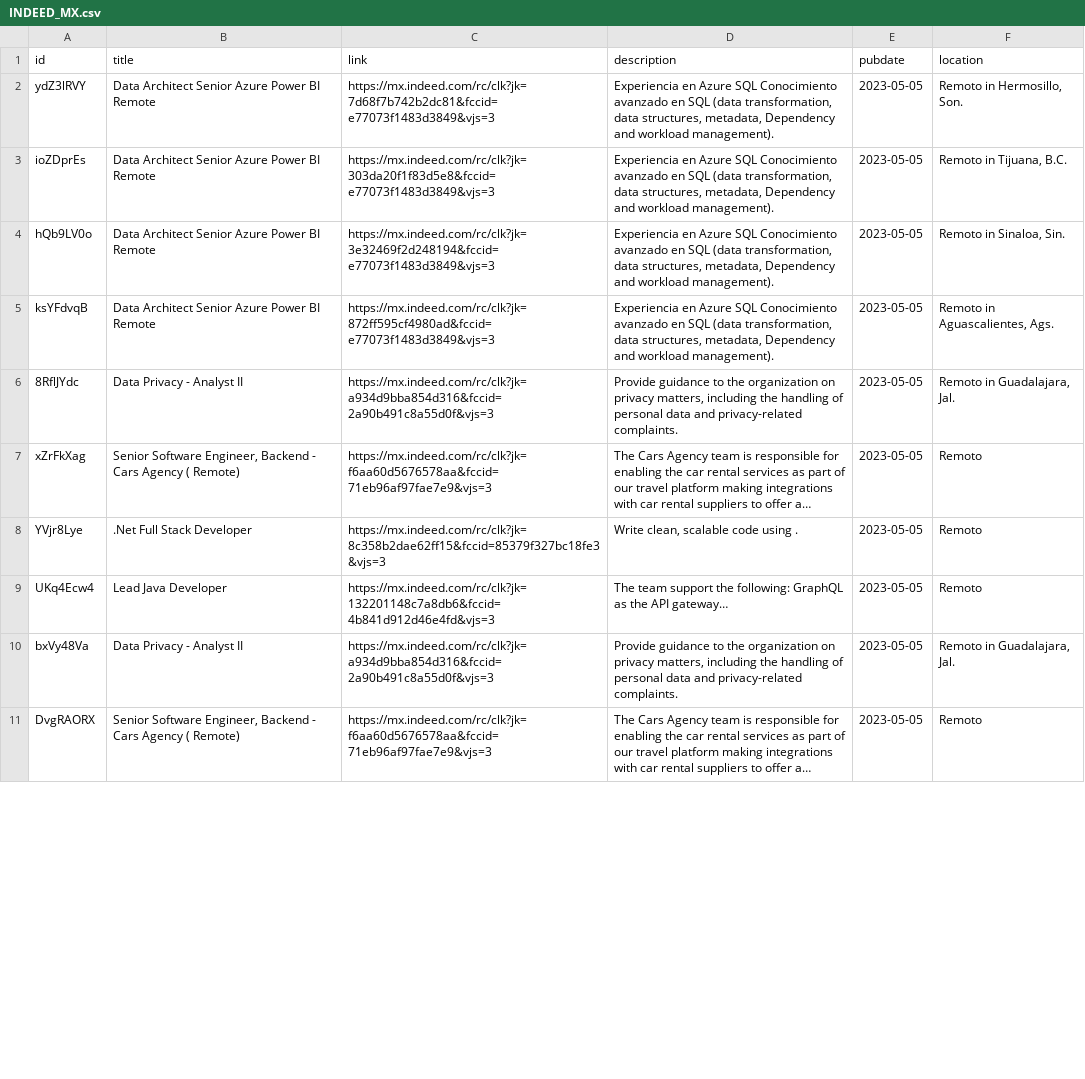
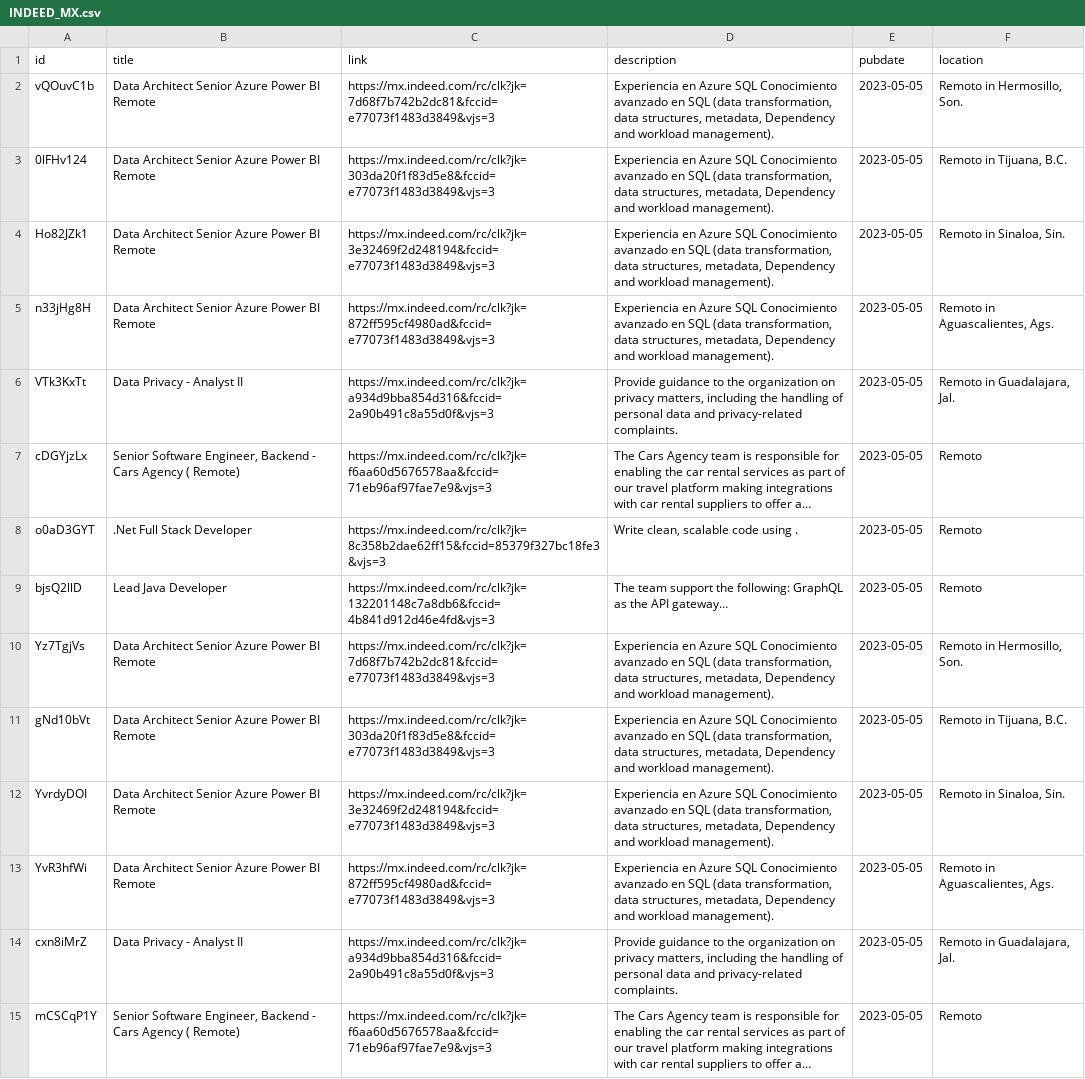
Before and after one commit to 0JCRG0/Crawler-remote-jobs, a CSV file: OUTPUTS/INDEED_MX.csv, drawn as a sheet; only a part is shown; addresses are those after the commit; the diff covers the shown part only; the diff names each change by its address in the sheet, - before the commit and + after, or states it on an @@ line.

```diff
--- a/OUTPUTS/INDEED_MX.csv
+++ b/OUTPUTS/INDEED_MX.csv
-A2 (id): ydZ3lRVY
+A2 (id): vQOuvC1b
-A3 (id): ioZDprEs
+A3 (id): 0lFHv124
-A4 (id): hQb9LV0o
+A4 (id): Ho82JZk1
-A5 (id): ksYFdvqB
+A5 (id): n33jHg8H
-A6 (id): 8RflJYdc
+A6 (id): VTk3KxTt
-A7 (id): xZrFkXag
+A7 (id): cDGYjzLx
-A8 (id): YVjr8Lye
+A8 (id): o0aD3GYT
-A9 (id): UKq4Ecw4
+A9 (id): bjsQ2llD
+row 10: Yz7TgjVs | Data Architect Senior Azure Power BI Remote | https://mx.indeed.com/rc/clk?jk=7d68f7b742b2dc81&fccid=e77073f1483d3849&vjs=3 | Experiencia en Azure SQL Conocimiento avanzado en SQL (data transformation, data structures, metadata, Dependency and workload management). | 2023-05-05 | Remoto in Hermosillo, Son.
+row 11: gNd10bVt | Data Architect Senior Azure Power BI Remote | https://mx.indeed.com/rc/clk?jk=303da20f1f83d5e8&fccid=e77073f1483d3849&vjs=3 | Experiencia en Azure SQL Conocimiento avanzado en SQL (data transformation, data structures, metadata, Dependency and workload management). | 2023-05-05 | Remoto in Tijuana, B.C.
+row 12: YvrdyDOI | Data Architect Senior Azure Power BI Remote | https://mx.indeed.com/rc/clk?jk=3e32469f2d248194&fccid=e77073f1483d3849&vjs=3 | Experiencia en Azure SQL Conocimiento avanzado en SQL (data transformation, data structures, metadata, Dependency and workload management). | 2023-05-05 | Remoto in Sinaloa, Sin.
+row 13: YvR3hfWi | Data Architect Senior Azure Power BI Remote | https://mx.indeed.com/rc/clk?jk=872ff595cf4980ad&fccid=e77073f1483d3849&vjs=3 | Experiencia en Azure SQL Conocimiento avanzado en SQL (data transformation, data structures, metadata, Dependency and workload management). | 2023-05-05 | Remoto in Aguascalientes, Ags.
-A14 (id): bxVy48Va
+A14 (id): cxn8iMrZ
-A15 (id): DvgRAORX
+A15 (id): mCSCqP1Y
```
Also changed, not shown: 4 added rows and 22 edited cells elsewhere in this file, OUTPUTS/FreelanceRSS.csv, OUTPUTS/post-pipeline-Sel_All.csv, 11 other files.
